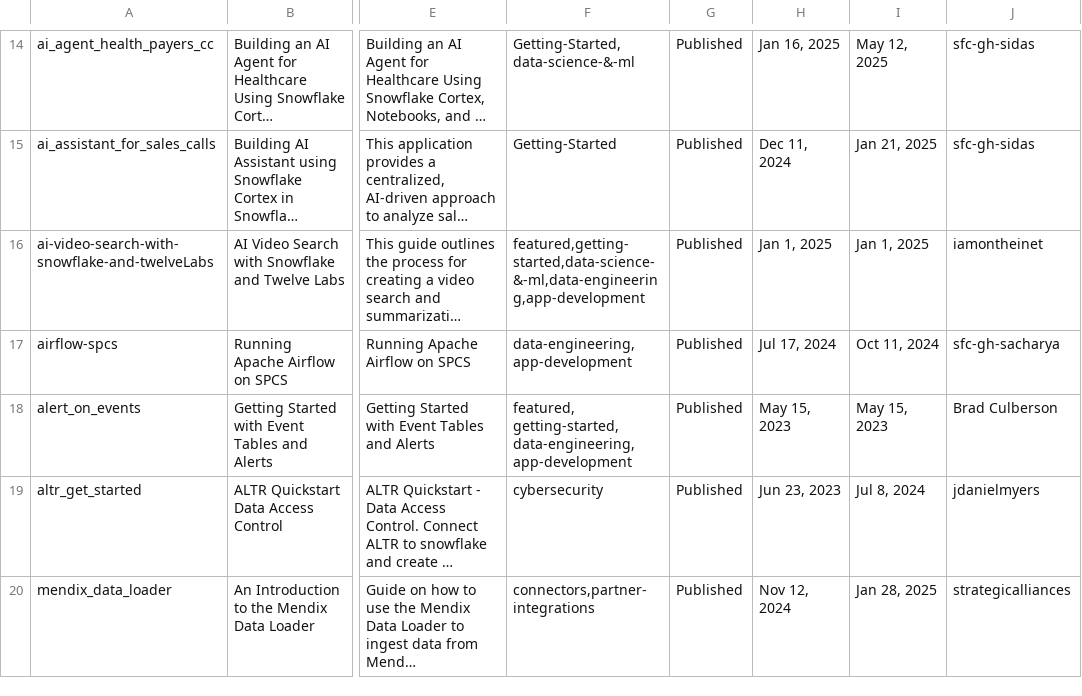
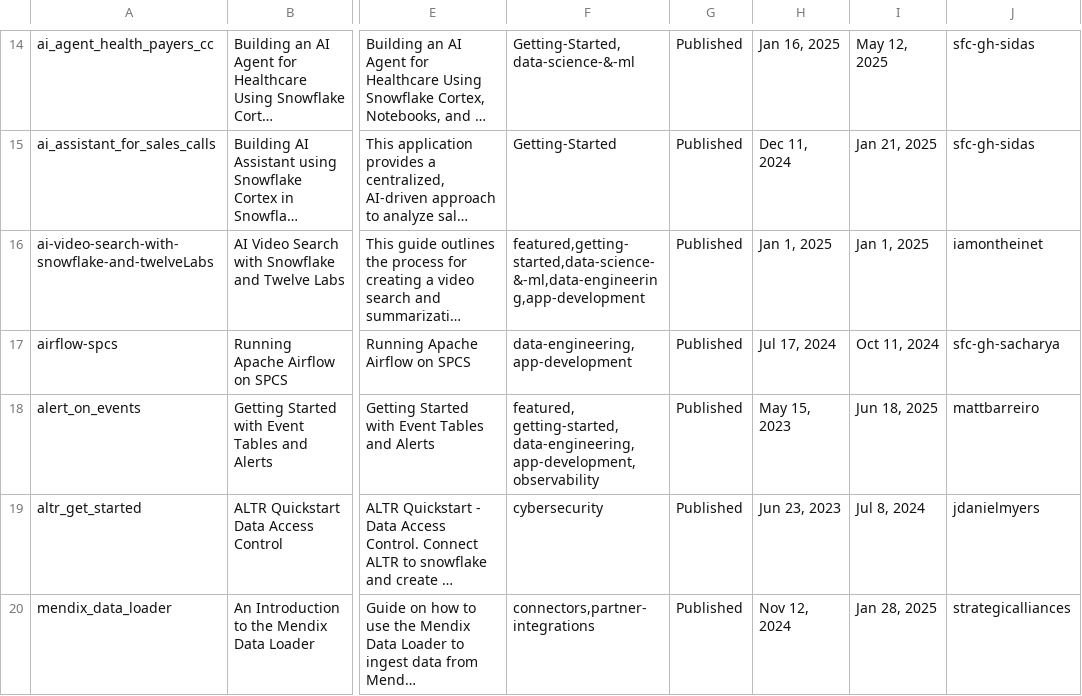
Before and after one commit to iamontheinet/quickstarts-on-snowflake, a CSV file: qs.csv, drawn as a sheet; only a part is shown, gaps mark what is left out; long unchanged cells end in …; the diff covers the shown part only; the diff names each change by its address in the sheet, - before the commit and + after, or states it on an @@ line.

Commit message:
Updated QS list

```diff
--- a/qs.csv
+++ b/qs.csv
-F18: …getting-started, data-engineering, app-development
+F18: …getting-started, data-engineering, app-development, observability
-I18: May 15, 2023
+I18: Jun 18, 2025
-J18: Brad Culberson
+J18: mattbarreiro
```
Also changed, not shown: 22 edited cells elsewhere in this file.
